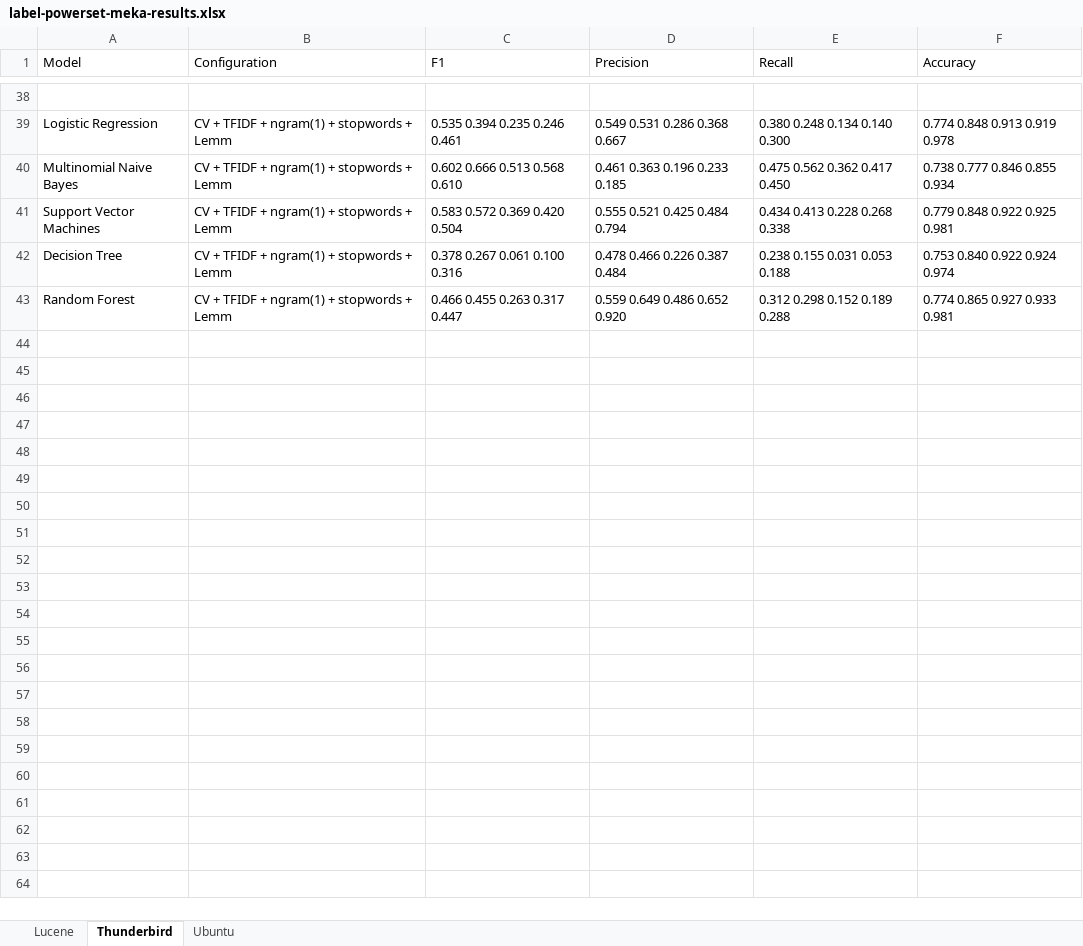
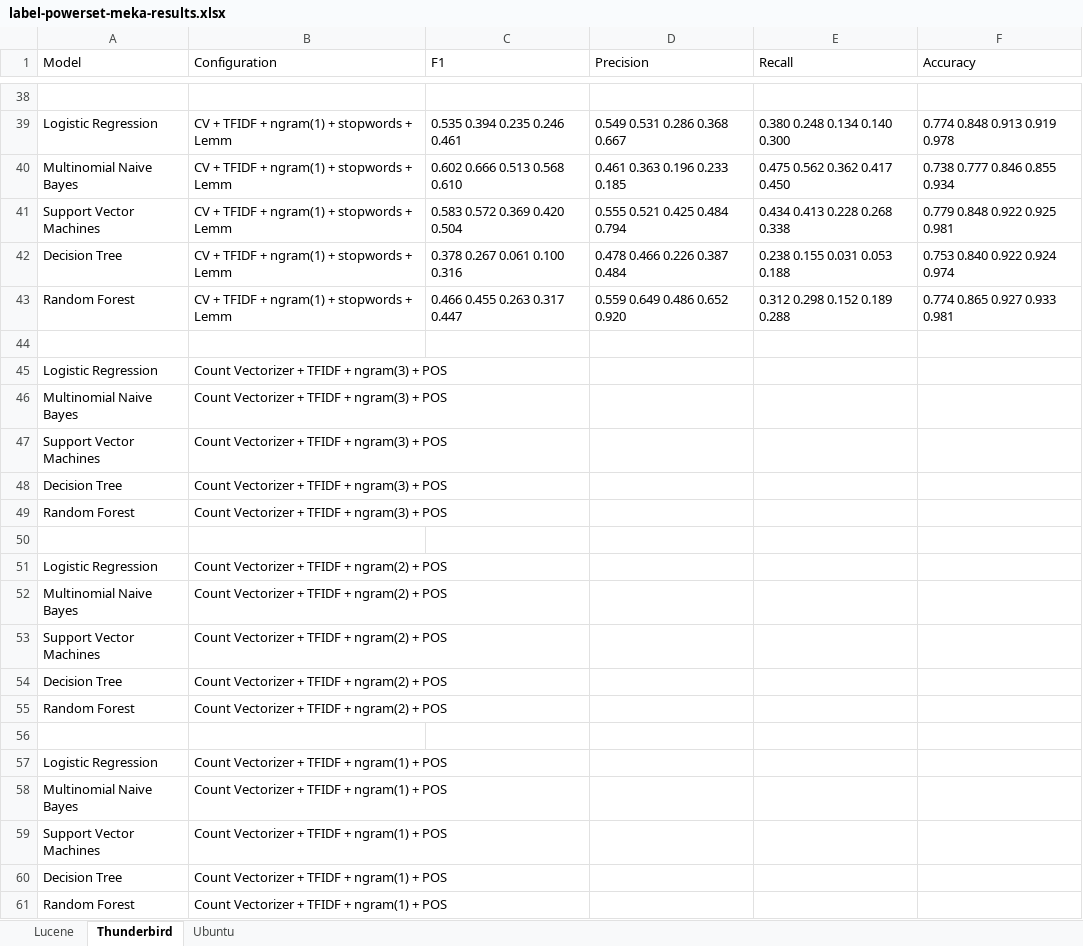
Before and after one commit to ansin218/master-thesis, an Excel workbook: thesis-fine-grained-classification/label-powerset/label-powerset-meka-results.xlsx, sheet Thunderbird, drawn as a sheet; only a part is shown, gaps mark what is left out; values as stored, in another font and other column widths than the file's, no borders; the diff names each change by its address in the sheet, - before the commit and + after, or states it on an @@ line.

```diff
--- a/thesis-fine-grained-classification/label-powerset/label-powerset-meka-results.xlsx (sheet Thunderbird)
+++ b/thesis-fine-grained-classification/label-powerset/label-powerset-meka-results.xlsx (sheet Thunderbird)
+row 44: (empty)
+row 45: Logistic Regression | Count Vectorizer + TFIDF + ngram(3) + POS
+row 46: Multinomial Naive Bayes | Count Vectorizer + TFIDF + ngram(3) + POS
+row 47: Support Vector Machines | Count Vectorizer + TFIDF + ngram(3) + POS
+row 48: Decision Tree | Count Vectorizer + TFIDF + ngram(3) + POS
+row 49: Random Forest | Count Vectorizer + TFIDF + ngram(3) + POS
+row 50: (empty)
+row 51: Logistic Regression | Count Vectorizer + TFIDF + ngram(2) + POS
+row 52: Multinomial Naive Bayes | Count Vectorizer + TFIDF + ngram(2) + POS
+row 53: Support Vector Machines | Count Vectorizer + TFIDF + ngram(2) + POS
+row 54: Decision Tree | Count Vectorizer + TFIDF + ngram(2) + POS
+row 55: Random Forest | Count Vectorizer + TFIDF + ngram(2) + POS
+row 56: (empty)
+row 57: Logistic Regression | Count Vectorizer + TFIDF + ngram(1) + POS
+row 58: Multinomial Naive Bayes | Count Vectorizer + TFIDF + ngram(1) + POS
+row 59: Support Vector Machines | Count Vectorizer + TFIDF + ngram(1) + POS
+row 60: Decision Tree | Count Vectorizer + TFIDF + ngram(1) + POS
+row 61: Random Forest | Count Vectorizer + TFIDF + ngram(1) + POS
```
Also changed, not shown: sheet Lucene, sheet Ubuntu, 8 other files.
